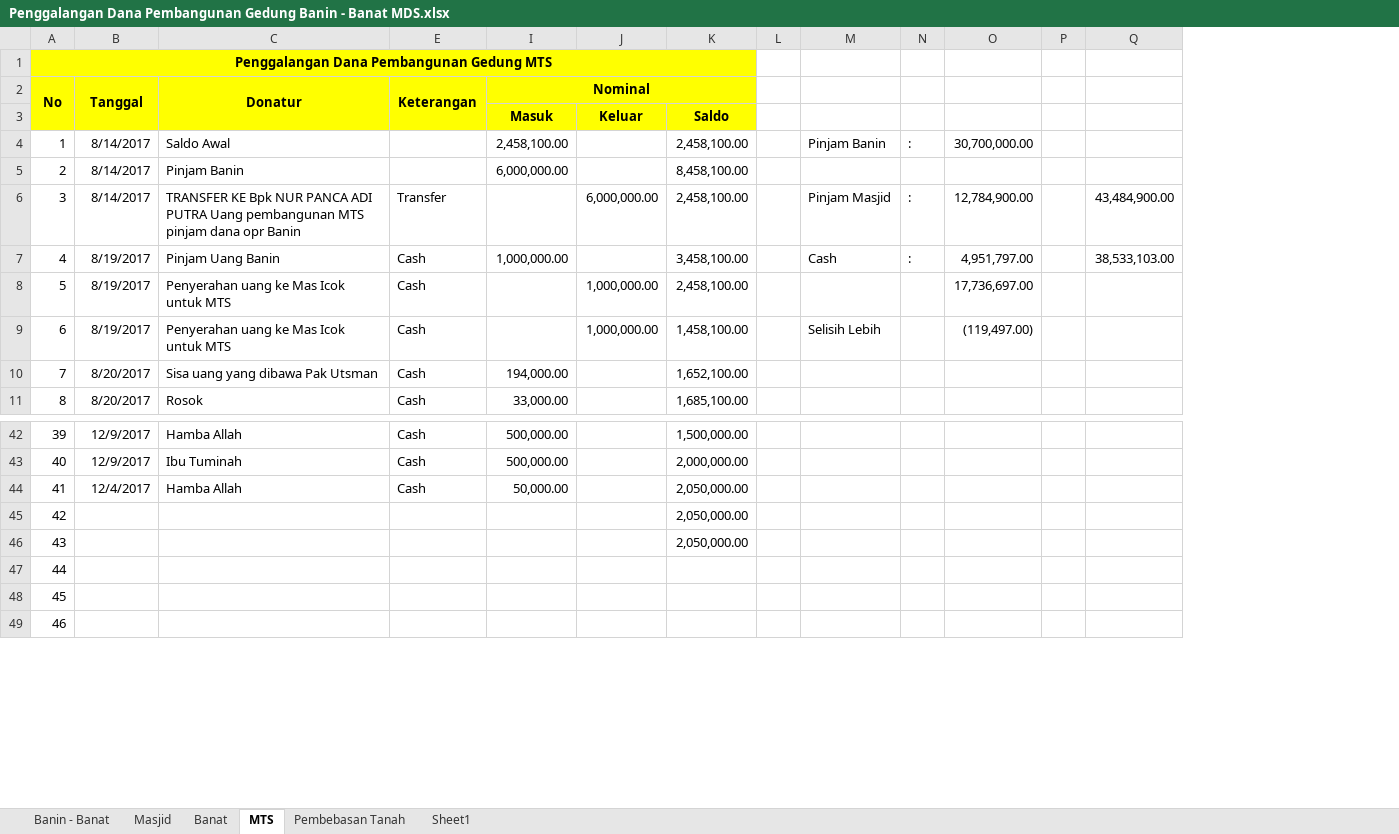
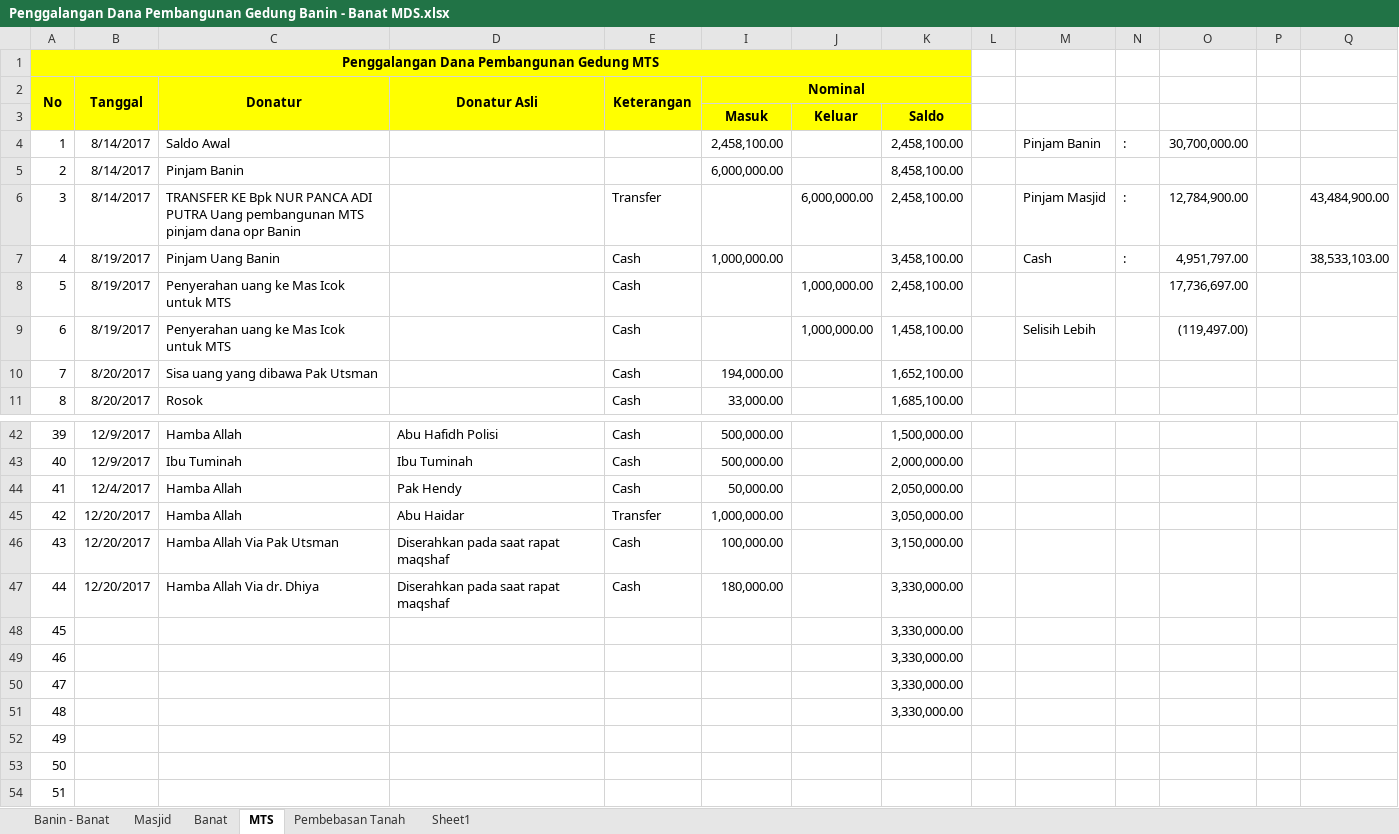
Before and after one commit to bagusprasojo/mds, an Excel workbook: Penggalangan Dana Pembangunan Gedung Banin - Banat MDS.xlsx, sheet MTS, drawn as a sheet; only a part is shown, gaps mark what is left out; values as stored, in another font and other column widths than the file's, no borders; addresses are those after the commit; the diff names each change by its address in the sheet, - before the commit and + after, or states it on an @@ line.

```diff
--- a/Penggalangan Dana Pembangunan Gedung Banin - Banat MDS.xlsx (sheet MTS)
+++ b/Penggalangan Dana Pembangunan Gedung Banin - Banat MDS.xlsx (sheet MTS)
@@ column D (Donatur Asli) unhidden, rows 42-44: Abu Hafidh Polisi | Ibu Tuminah | Pak Hendy @@
+row 45: 42 | 12/20/2017 | Hamba Allah | Abu Haidar | Transfer | 1,000,000.00 |  | 3,050,000.00
+row 46: 43 | 12/20/2017 | Hamba Allah Via Pak Utsman | Diserahkan pada saat rapat maqshaf | Cash | 100,000.00 |  | 3,150,000.00
+row 47: 44 | 12/20/2017 | Hamba Allah Via dr. Dhiya | Diserahkan pada saat rapat maqshaf | Cash | 180,000.00 |  | 3,330,000.00
@@ column A (No) renumbered from row 48 down @@
-K48:K49: 2,050,000.00
+K48:K49: 3,330,000.00
+row 50: 47 |  |  |  |  |  |  | 3,330,000.00
+row 51: 48 |  |  |  |  |  |  | 3,330,000.00
```
Also changed, not shown: sheet Pembebasan Tanah, formulas that keep their value.
